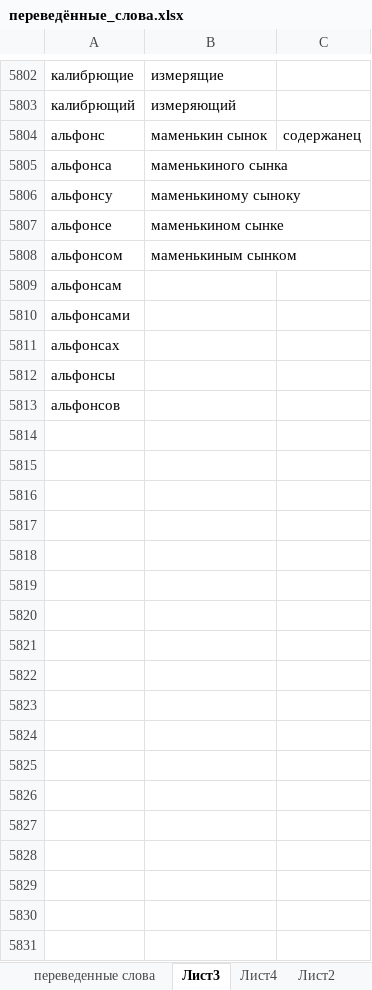
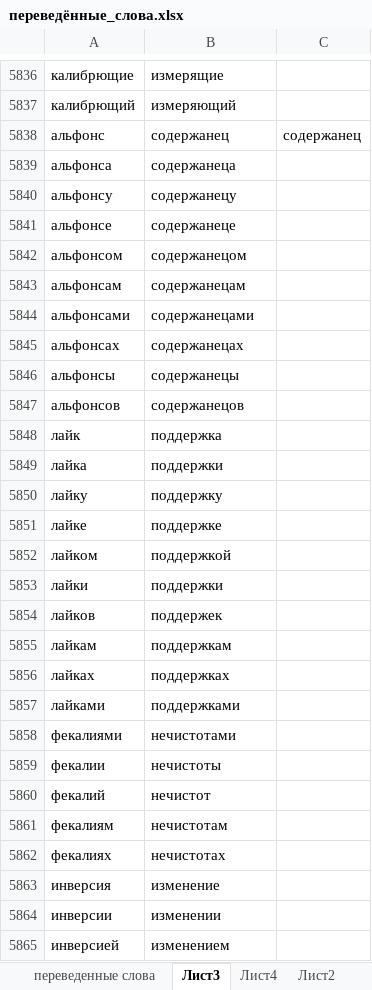
Before and after one commit to AveNRU/text_changer, an Excel workbook: словари/переведённые_слова.xlsx, sheet Лист3, drawn as a sheet; only a part is shown, gaps mark what is left out; values as stored, in another font and other column widths than the file's, no cell formats; addresses are those after the commit; the diff covers the shown part only; the diff names each change by its address in the sheet, - before the commit and + after, or states it on an @@ line.

```diff
--- a/словари/переведённые_слова.xlsx (sheet Лист3)
+++ b/словари/переведённые_слова.xlsx (sheet Лист3)
-B5838: маменькин сынок
+B5838: содержанец
-B5839: маменькиного сынка
+B5839: содержанеца
-B5840: маменькиному сыноку
+B5840: содержанецу
-B5841: маменькином сынке
+B5841: содержанеце
-B5842: маменькиным сынком
+B5842: содержанецом
-B5843: (empty)
+B5843: содержанецам
-B5844: (empty)
+B5844: содержанецами
-B5845: (empty)
+B5845: содержанецах
-B5846: (empty)
+B5846: содержанецы
-B5847: (empty)
+B5847: содержанецов
+row 5848: лайк | поддержка
+row 5849: лайка | поддержки
+row 5850: лайку | поддержку
+row 5851: лайке | поддержке
+row 5852: лайком | поддержкой
+row 5853: лайки | поддержки
+row 5854: лайков | поддержек
+row 5855: лайкам | поддержкам
+row 5856: лайках | поддержках
+row 5857: лайками | поддержками
+row 5858: фекалиями | нечистотами
+row 5859: фекалии | нечистоты
+row 5860: фекалий | нечистот
+row 5861: фекалиям | нечистотам
+row 5862: фекалиях | нечистотах
+row 5863: инверсия | изменение
+row 5864: инверсии | изменении
+row 5865: инверсией | изменением
```
Also changed, not shown: 554 added rows, 10 removed rows and 518 edited cells elsewhere in this sheet, cell formats.
